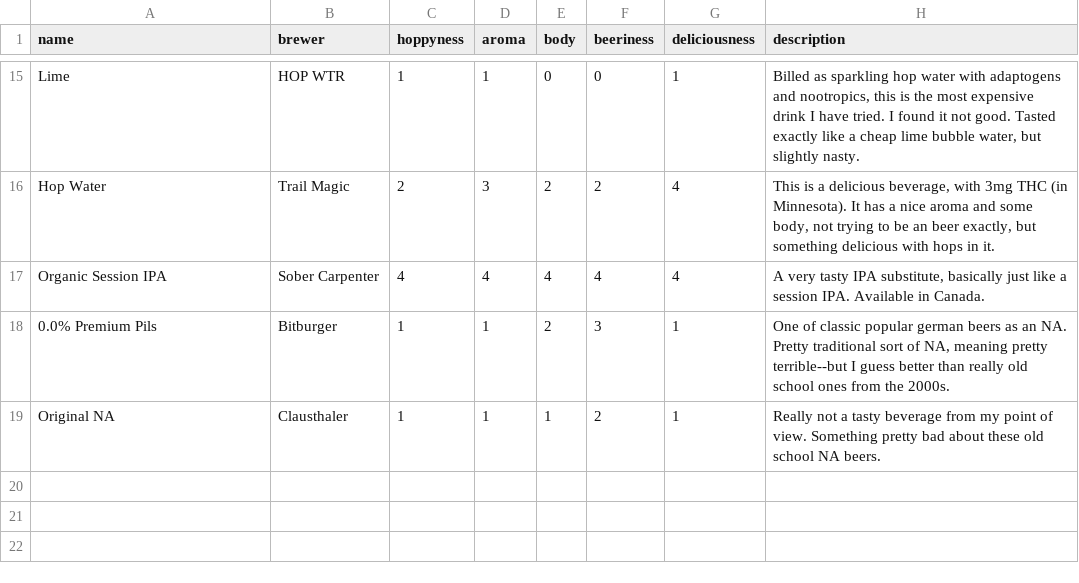
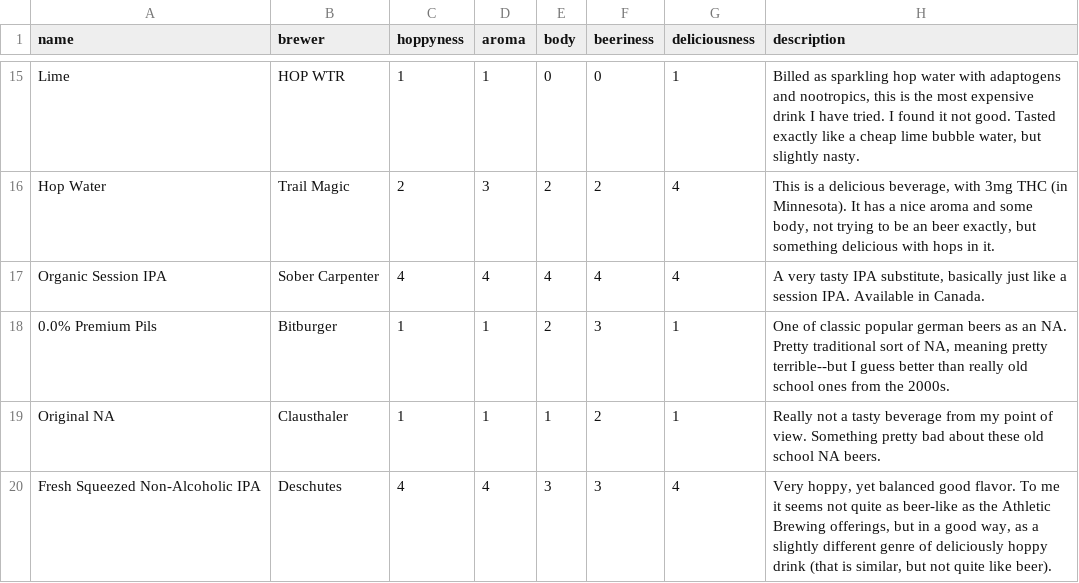
Before and after one commit to evanwill/_drafts, a CSV file: _data/hoppy_data.csv, drawn as a sheet; only a part is shown, gaps mark what is left out; the diff names each change by its address in the sheet, - before the commit and + after, or states it on an @@ line.

Commit message:
hop

```diff
--- a/_data/hoppy_data.csv
+++ b/_data/hoppy_data.csv
+row 20: Fresh Squeezed Non-Alcoholic IPA | Deschutes | 4 | 4 | 3 | 3 | 4 | Very hoppy, yet balanced good flavor. To me it seems not quite as beer-like as the Athletic Brewing offerings, but in a good way, as a slightly different genre of deliciously hoppy drink (that is similar, but not quite like beer).
```
